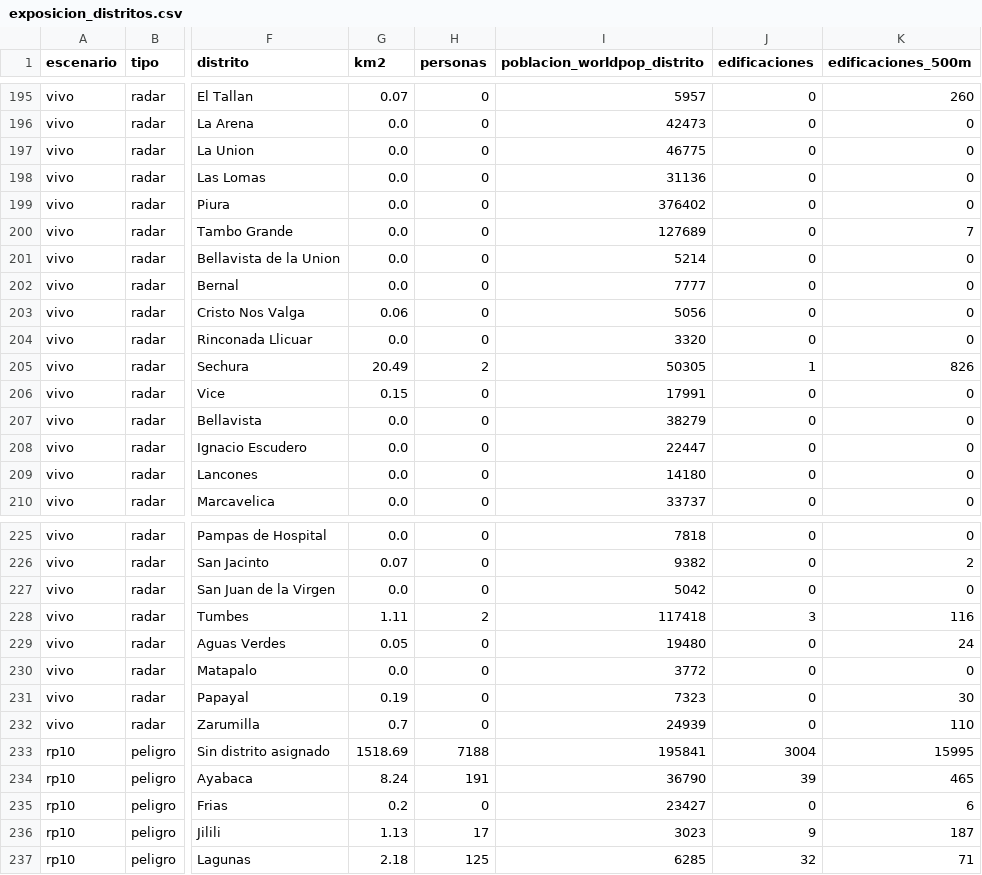
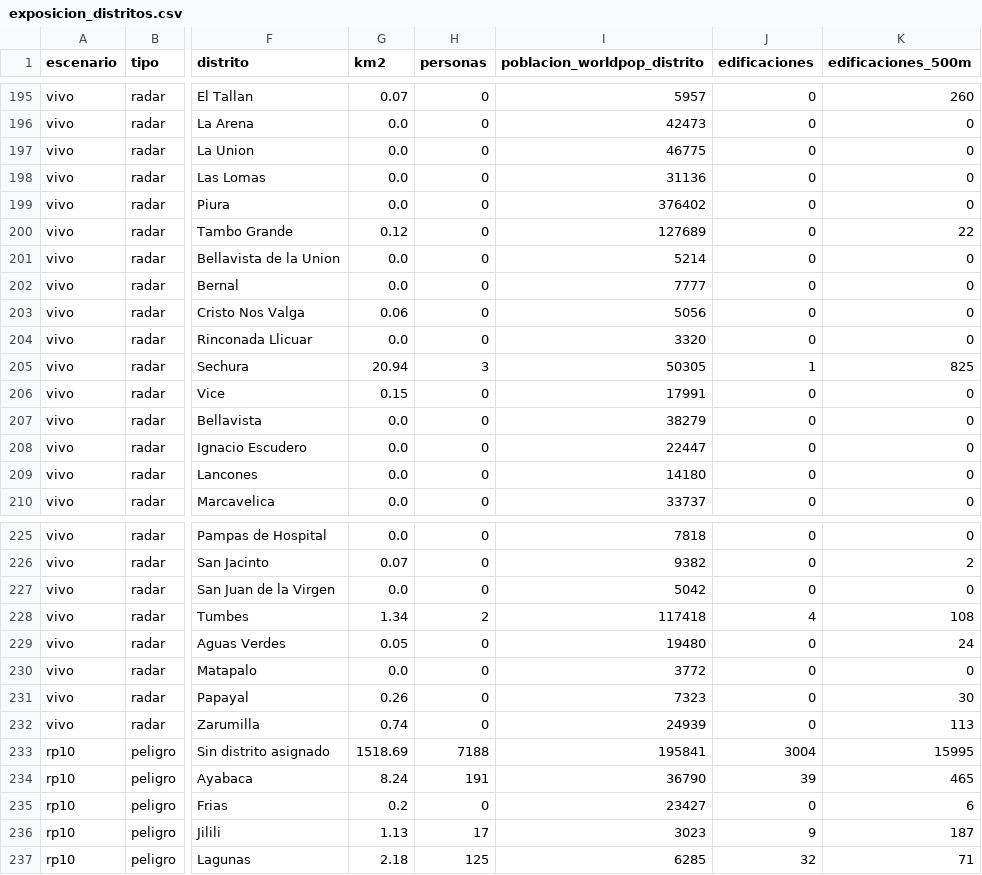
Before and after one commit to MarciaShapiama/iapn-inei, a CSV file: dashboard/data/descargas/exposicion_distritos.csv, drawn as a sheet; only a part is shown, gaps mark what is left out; the diff covers the shown part only; the diff names each change by its address in the sheet, - before the commit and + after, or states it on an @@ line.

```diff
--- a/dashboard/data/descargas/exposicion_distritos.csv
+++ b/dashboard/data/descargas/exposicion_distritos.csv
-G200 (km2): 0.0
+G200 (km2): 0.12
-K200 (edificaciones_500m): 7
+K200 (edificaciones_500m): 22
-G205 (km2): 20.49
+G205 (km2): 20.94
-H205 (personas): 2
+H205 (personas): 3
-K205 (edificaciones_500m): 826
+K205 (edificaciones_500m): 825
-G228 (km2): 1.11
+G228 (km2): 1.34
-J228 (edificaciones): 3
+J228 (edificaciones): 4
-K228 (edificaciones_500m): 116
+K228 (edificaciones_500m): 108
-G231 (km2): 0.19
+G231 (km2): 0.26
-G232 (km2): 0.7
+G232 (km2): 0.74
-K232 (edificaciones_500m): 110
+K232 (edificaciones_500m): 113
```
Also changed, not shown: 18 edited cells elsewhere in this file, data/versiones/manifiesto.csv, 26 other files.
